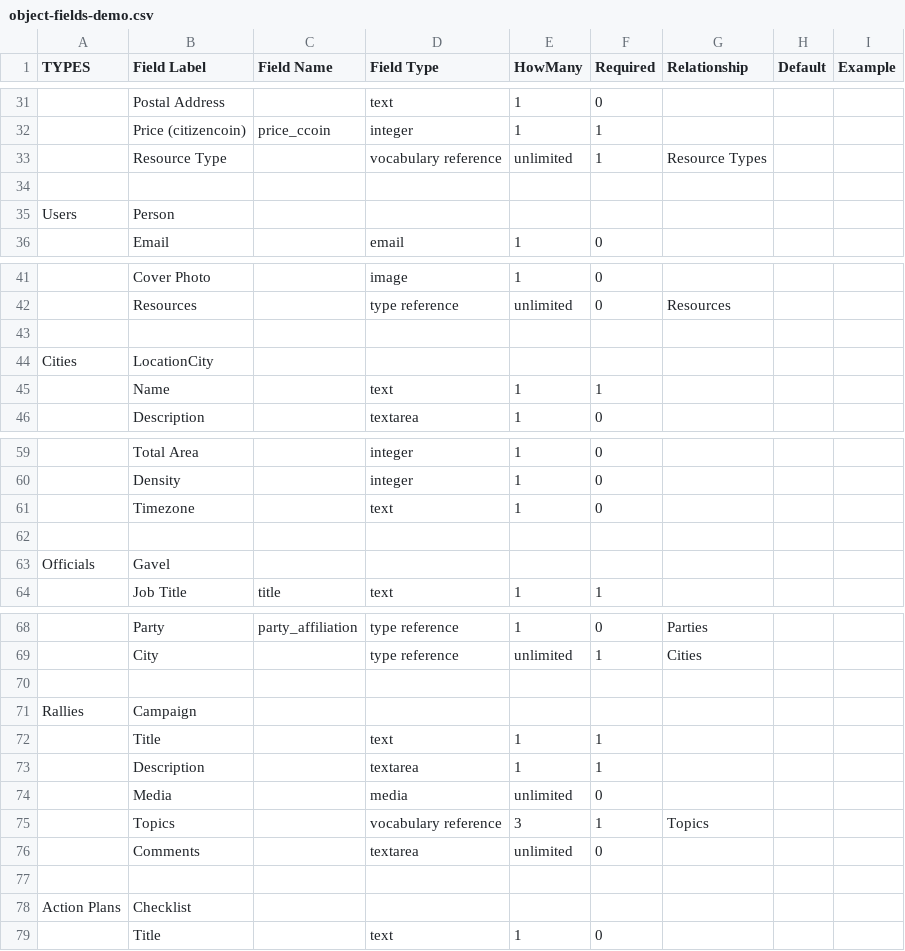
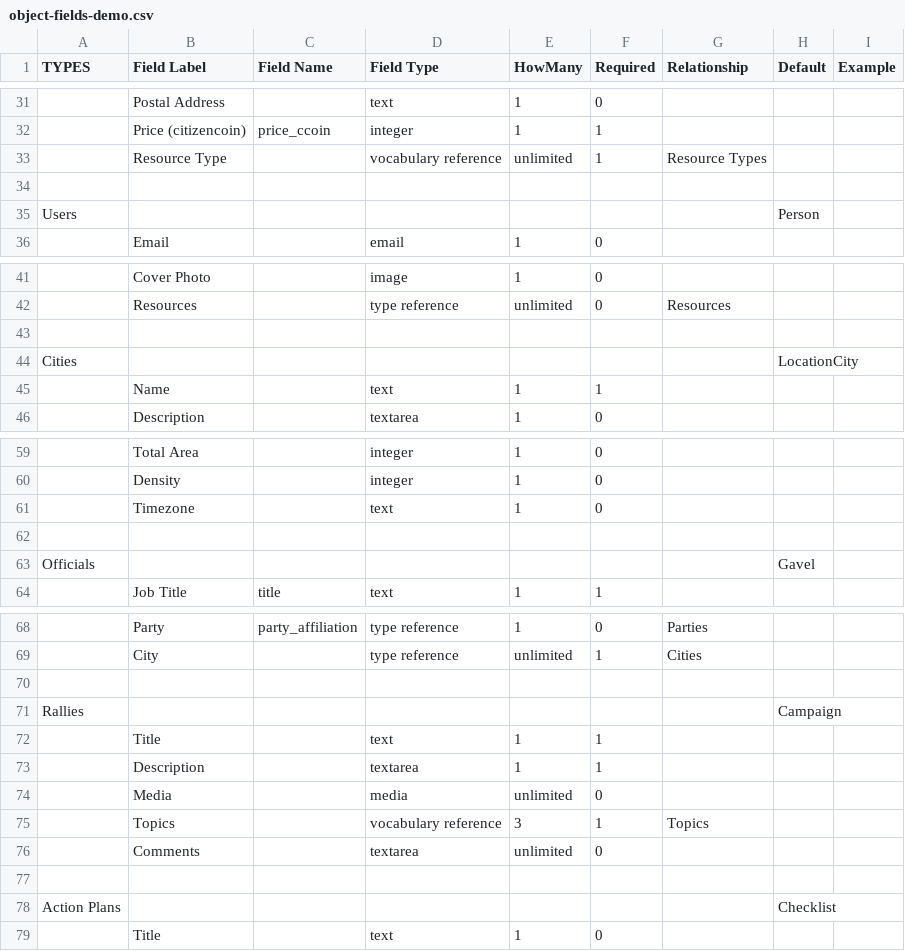
Before and after one commit to eliataylor/objects-actions, a CSV file: src/examples/object-fields-demo.csv, drawn as a sheet; only a part is shown, gaps mark what is left out; the diff covers the shown part only; the diff names each change by its address in the sheet, - before the commit and + after, or states it on an @@ line.

```diff
--- a/src/examples/object-fields-demo.csv
+++ b/src/examples/object-fields-demo.csv
-B35 (Field Label): Person
+B35 (Field Label): (empty)
-H35 (Default): (empty)
+H35 (Default): Person
-B44 (Field Label): LocationCity
+B44 (Field Label): (empty)
-H44 (Default): (empty)
+H44 (Default): LocationCity
-B63 (Field Label): Gavel
+B63 (Field Label): (empty)
-H63 (Default): (empty)
+H63 (Default): Gavel
-B71 (Field Label): Campaign
+B71 (Field Label): (empty)
-H71 (Default): (empty)
+H71 (Default): Campaign
-B78 (Field Label): Checklist
+B78 (Field Label): (empty)
-H78 (Default): (empty)
+H78 (Default): Checklist
```
Also changed, not shown: 24 edited cells elsewhere in this file, 5 other files.
